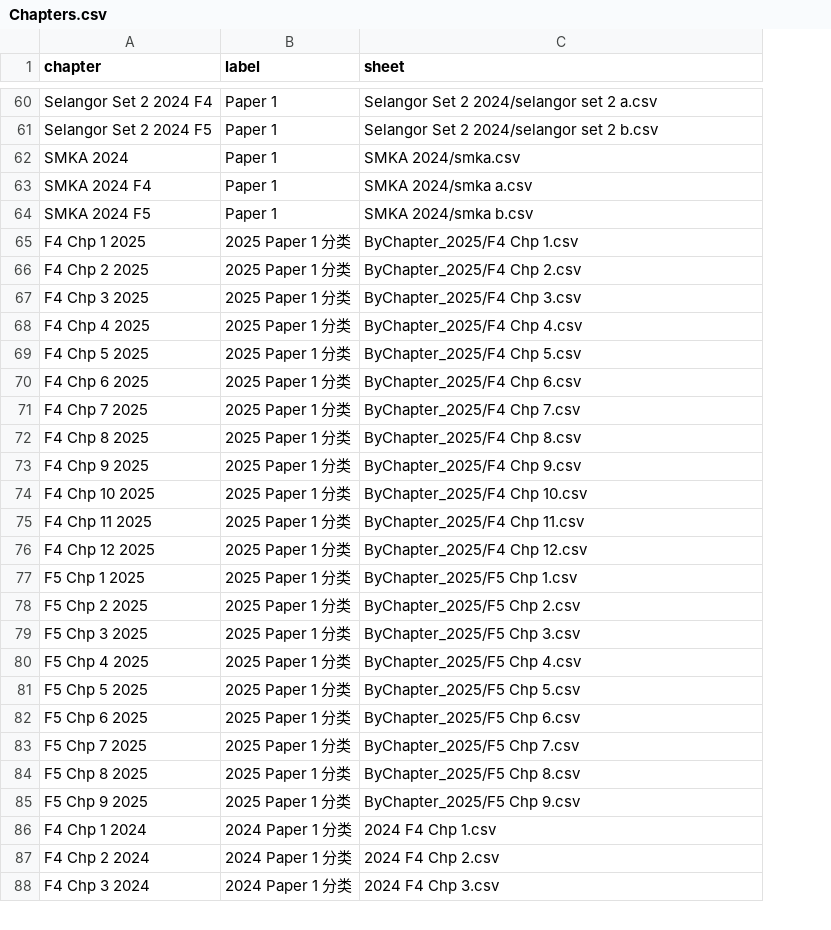
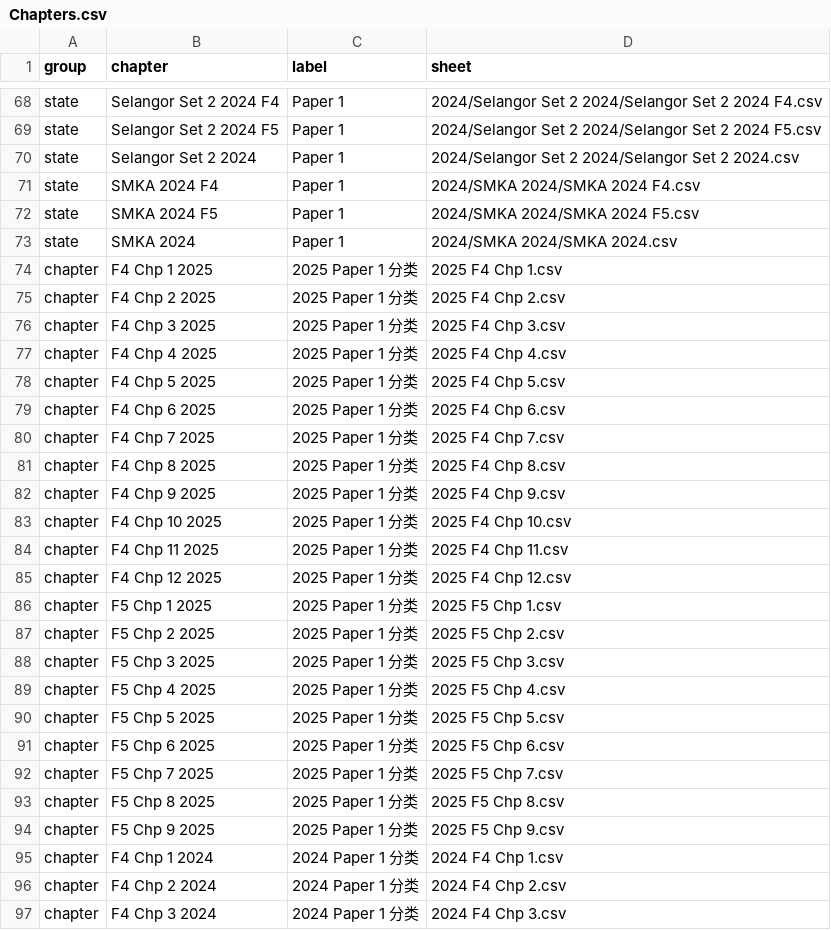
Before and after one commit to nobody0619/SPM-SC, a CSV file: Chapters.csv, drawn as a sheet; only a part is shown, gaps mark what is left out; removed rows and columns are numbered as before the commit, all else as after; the diff covers the shown part only; the diff names each change by its address in the sheet, - before the commit and + after, or states it on an @@ line.

Commit message:
Add files via upload

```diff
--- a/Chapters.csv
+++ b/Chapters.csv
+column A (group), rows 68-69: state | state; rows 71-72: state | state; rows 74-97: all chapter
-D68 (sheet): Selangor Set 2 2024/selangor set 2 a.csv
+D68 (sheet): 2024/Selangor Set 2 2024/Selangor Set 2 2024 F4.csv
-D69 (sheet): Selangor Set 2 2024/selangor set 2 b.csv
+D69 (sheet): 2024/Selangor Set 2 2024/Selangor Set 2 2024 F5.csv
-row 62: SMKA 2024 | Paper 1 | SMKA 2024/smka.csv
+row 70: state | Selangor Set 2 2024 | Paper 1 | 2024/Selangor Set 2 2024/Selangor Set 2 2024.csv
-D71 (sheet): SMKA 2024/smka a.csv
+D71 (sheet): 2024/SMKA 2024/SMKA 2024 F4.csv
-D72 (sheet): SMKA 2024/smka b.csv
+D72 (sheet): 2024/SMKA 2024/SMKA 2024 F5.csv
+row 73: state | SMKA 2024 | Paper 1 | 2024/SMKA 2024/SMKA 2024.csv
-D74 (sheet): ByChapter_2025/F4 Chp 1.csv
+D74 (sheet): 2025 F4 Chp 1.csv
-D75 (sheet): ByChapter_2025/F4 Chp 2.csv
+D75 (sheet): 2025 F4 Chp 2.csv
-D76 (sheet): ByChapter_2025/F4 Chp 3.csv
+D76 (sheet): 2025 F4 Chp 3.csv
-D77 (sheet): ByChapter_2025/F4 Chp 4.csv
+D77 (sheet): 2025 F4 Chp 4.csv
-D78 (sheet): ByChapter_2025/F4 Chp 5.csv
+D78 (sheet): 2025 F4 Chp 5.csv
-D79 (sheet): ByChapter_2025/F4 Chp 6.csv
+D79 (sheet): 2025 F4 Chp 6.csv
-D80 (sheet): ByChapter_2025/F4 Chp 7.csv
+D80 (sheet): 2025 F4 Chp 7.csv
-D81 (sheet): ByChapter_2025/F4 Chp 8.csv
+D81 (sheet): 2025 F4 Chp 8.csv
-D82 (sheet): ByChapter_2025/F4 Chp 9.csv
+D82 (sheet): 2025 F4 Chp 9.csv
-D83 (sheet): ByChapter_2025/F4 Chp 10.csv
+D83 (sheet): 2025 F4 Chp 10.csv
-D84 (sheet): ByChapter_2025/F4 Chp 11.csv
+D84 (sheet): 2025 F4 Chp 11.csv
-D85 (sheet): ByChapter_2025/F4 Chp 12.csv
+D85 (sheet): 2025 F4 Chp 12.csv
-D86 (sheet): ByChapter_2025/F5 Chp 1.csv
+D86 (sheet): 2025 F5 Chp 1.csv
-D87 (sheet): ByChapter_2025/F5 Chp 2.csv
+D87 (sheet): 2025 F5 Chp 2.csv
-D88 (sheet): ByChapter_2025/F5 Chp 3.csv
+D88 (sheet): 2025 F5 Chp 3.csv
-D89 (sheet): ByChapter_2025/F5 Chp 4.csv
+D89 (sheet): 2025 F5 Chp 4.csv
-D90 (sheet): ByChapter_2025/F5 Chp 5.csv
+D90 (sheet): 2025 F5 Chp 5.csv
-D91 (sheet): ByChapter_2025/F5 Chp 6.csv
+D91 (sheet): 2025 F5 Chp 6.csv
-D92 (sheet): ByChapter_2025/F5 Chp 7.csv
+D92 (sheet): 2025 F5 Chp 7.csv
-D93 (sheet): ByChapter_2025/F5 Chp 8.csv
+D93 (sheet): 2025 F5 Chp 8.csv
-D94 (sheet): ByChapter_2025/F5 Chp 9.csv
+D94 (sheet): 2025 F5 Chp 9.csv
```
Also changed, not shown: 18 added rows, 10 removed rows and 58 edited cells elsewhere in this file.
